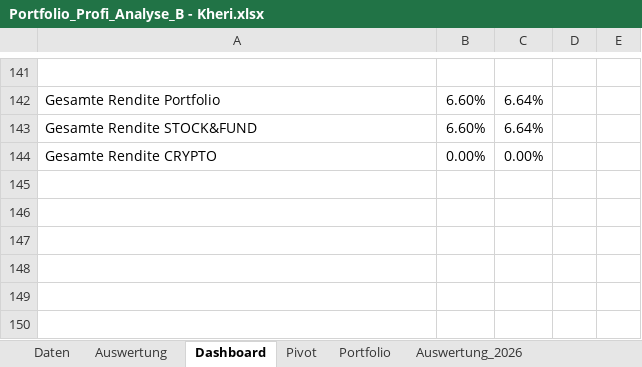
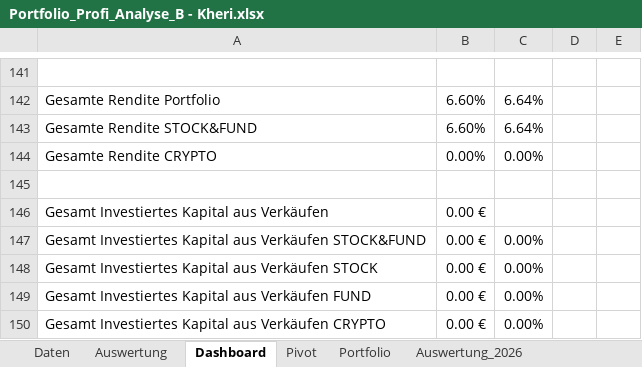
Before and after one commit to Romeofta/Portfolio_Excel, an Excel workbook: Auswertung/Portfolio_Profi_Analyse_B - Kheri.xlsx, sheet Dashboard, drawn as a sheet; only a part is shown, gaps mark what is left out; values as stored, in another font and other column widths than the file's, no cell formats; the diff names each change by its address in the sheet, - before the commit and + after, or states it on an @@ line.

```diff
--- a/Auswertung/Portfolio_Profi_Analyse_B - Kheri.xlsx (sheet Dashboard)
+++ b/Auswertung/Portfolio_Profi_Analyse_B - Kheri.xlsx (sheet Dashboard)
+row 145: (empty)
+row 146: Gesamt Investiertes Kapital aus Verkäufen | 0.00 €
+row 147: Gesamt Investiertes Kapital aus Verkäufen STOCK&FUND | 0.00 € | 0.00%
+row 148: Gesamt Investiertes Kapital aus Verkäufen STOCK | 0.00 € | 0.00%
+row 149: Gesamt Investiertes Kapital aus Verkäufen FUND | 0.00 € | 0.00%
+row 150: Gesamt Investiertes Kapital aus Verkäufen CRYPTO | 0.00 € | 0.00%
```
Also changed, not shown: sheet Auswertung, cell formats, formulas that keep their value, charts or pictures, Auswertung/Portfolio_Profi_Analyse_B.xlsx.
